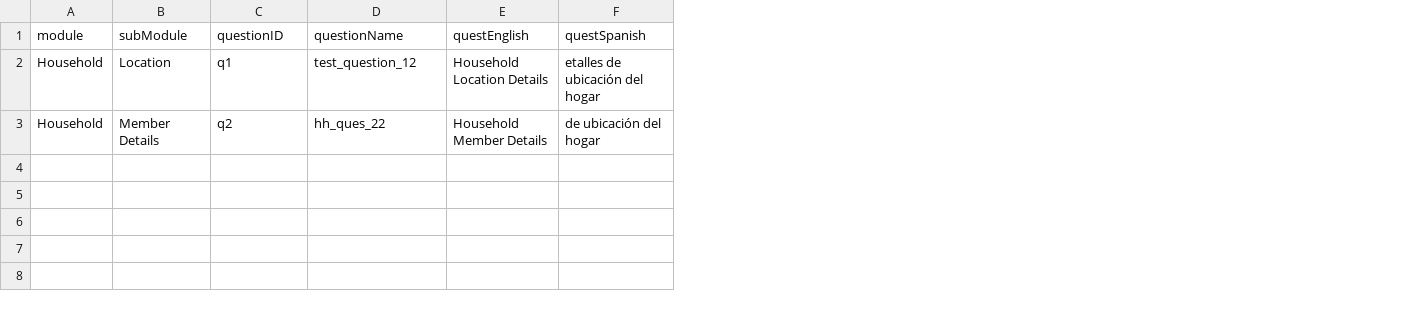
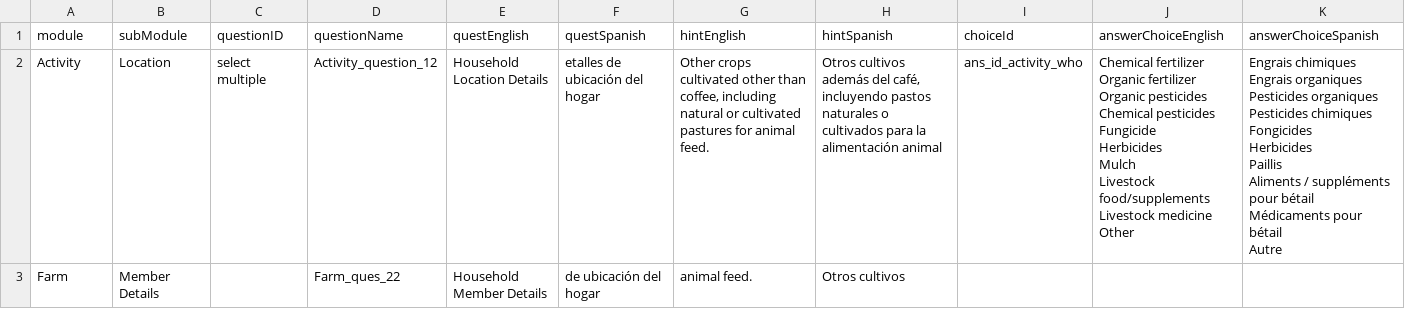
Before and after one commit to gargnidhi281989/CreateIssues, a CSV file: src/main/resources/questions.csv, drawn as a sheet; ↵ is a line break in a cell; the diff names each change by its address in the sheet, - before the commit and + after, or states it on an @@ line.

```diff
--- a/src/main/resources/questions.csv
+++ b/src/main/resources/questions.csv
+column G (hintEnglish), rows 2-3: Other crops cultivated other than coffee, including natural or cultivated pastures for animal feed. | animal feed.
+column H (hintSpanish), rows 2-3: Otros cultivos además del café, incluyendo pastos naturales o cultivados para la alimentación animal | Otros cultivos
+column I (choiceId), row 2: ans_id_activity_who
+column J (answerChoiceEnglish), row 2: Chemical fertilizer ↵ Organic fertilizer ↵ Organic pesticides ↵ Chemical pesticides ↵ Fungicide ↵ Herbicides ↵ Mulch ↵ Livestock food/supplements ↵ Livestock medicine ↵ Other
+column K (answerChoiceSpanish), row 2: Engrais chimiques ↵ Engrais organiques ↵ Pesticides organiques ↵ Pesticides chimiques ↵ Fongicides ↵ Herbicides ↵ Paillis ↵ Aliments / suppléments pour bétail ↵ Médicaments pour bétail ↵ Autre
-A2 (module): Household
+A2 (module): Activity
-C2 (questionID): q1
+C2 (questionID): select multiple
-D2 (questionName): test_question_12
+D2 (questionName): Activity_question_12
-A3 (module): Household
+A3 (module): Farm
-C3 (questionID): q2
+C3 (questionID): (empty)
-D3 (questionName): hh_ques_22
+D3 (questionName): Farm_ques_22
```
Also changed, not shown: 3 other files.
